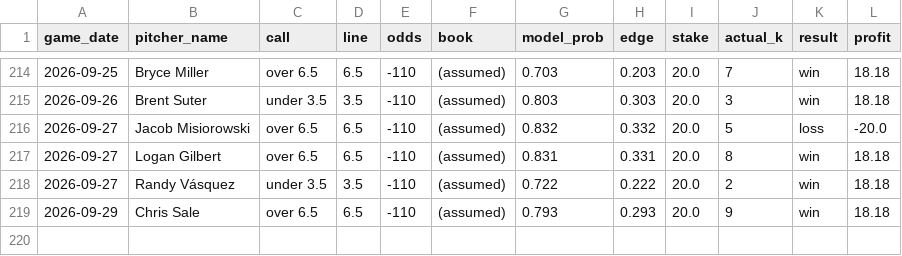
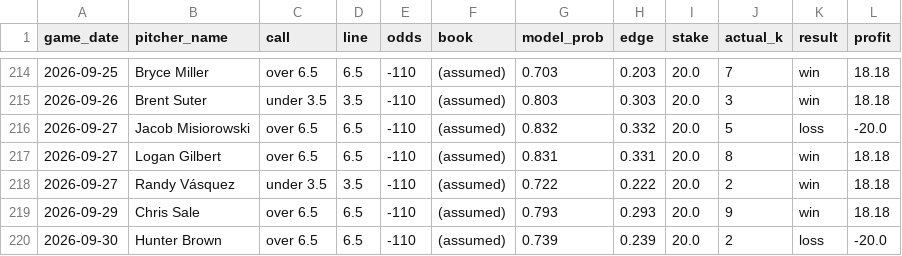
Before and after one commit to francisconoe/medidor-de-ponches-mlb, a CSV file: reports/bets_ledger.csv, drawn as a sheet; only a part is shown, gaps mark what is left out; the diff names each change by its address in the sheet, - before the commit and + after, or states it on an @@ line.

```diff
--- a/reports/bets_ledger.csv
+++ b/reports/bets_ledger.csv
+row 220: 2026-09-30 | Hunter Brown | over 6.5 | 6.5 | -110 | (assumed) | 0.739 | 0.239 | 20.0 | 2 | loss | -20.0
```
Also changed, not shown: reports/predictions/realtime_v4_predictions_2026-09-30.csv, 1 other file.
